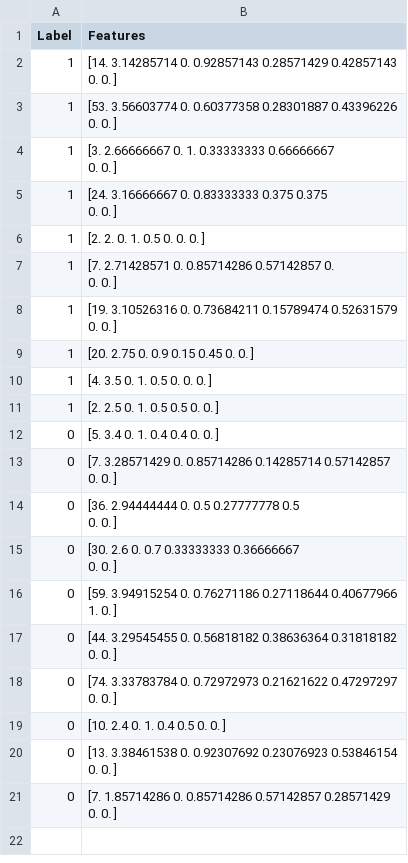
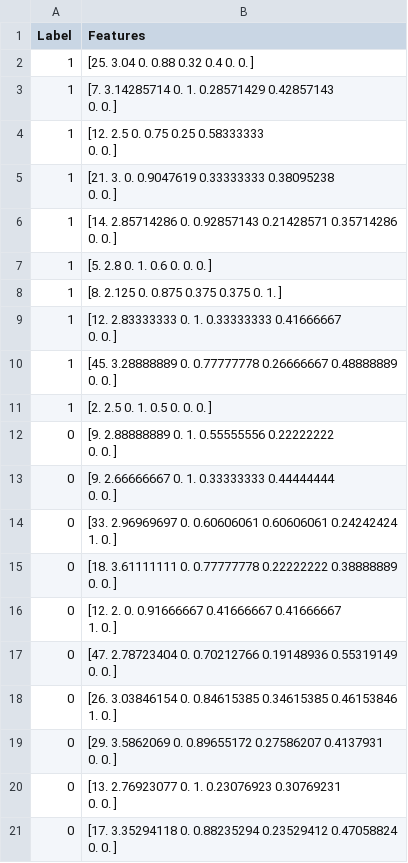
Before and after one commit to yingyangle/whosaidthat, a CSV file: datasets/bangPennyTest.csv, drawn as a sheet.

```diff
--- a/datasets/bangPennyTest.csv
+++ b/datasets/bangPennyTest.csv
@@ -1,35 +1,37 @@
 Label,Features
-1,"[14.          3.14285714  0.          0.92857143  0.28571429  0.42857143
-  0.          0.        ]"
-1,"[53.          3.56603774  0.          0.60377358  0.28301887  0.43396226
-  0.          0.        ]"
-1,"[3.         2.66666667 0.         1.         0.33333333 0.66666667
- 0.         0.        ]"
-1,"[24.          3.16666667  0.          0.83333333  0.375       0.375
-  0.          0.        ]"
-1,[2.  2.  0.  1.  0.5 0.  0.  0. ]
-1,"[7.         2.71428571 0.         0.85714286 0.57142857 0.
- 0.         0.        ]"
-1,"[19.          3.10526316  0.          0.73684211  0.15789474  0.52631579
-  0.          0.        ]"
-1,[20.    2.75  0.    0.9   0.15  0.45  0.    0.  ]
-1,[4.  3.5 0.  1.  0.5 0.  0.  0. ]
-1,[2.  2.5 0.  1.  0.5 0.5 0.  0. ]
-0,[5.  3.4 0.  1.  0.4 0.4 0.  0. ]
-0,"[7.         3.28571429 0.         0.85714286 0.14285714 0.57142857
- 0.         0.        ]"
-0,"[36.          2.94444444  0.          0.5         0.27777778  0.5
-  0.          0.        ]"
-0,"[30.          2.6         0.          0.7         0.33333333  0.36666667
-  0.          0.        ]"
-0,"[59.          3.94915254  0.          0.76271186  0.27118644  0.40677966
-  1.          0.        ]"
-0,"[44.          3.29545455  0.          0.56818182  0.38636364  0.31818182
-  0.          0.        ]"
-0,"[74.          3.33783784  0.          0.72972973  0.21621622  0.47297297
-  0.          0.        ]"
-0,[10.   2.4  0.   1.   0.4  0.5  0.   0. ]
-0,"[13.          3.38461538  0.          0.92307692  0.23076923  0.53846154
-  0.          0.        ]"
-0,"[7.         1.85714286 0.         0.85714286 0.57142857 0.28571429
- 0.         0.        ]"
+1,[25.    3.04  0.    0.88  0.32  0.4   0.    0.  ]
+1,"[7.         3.14285714 0.         1.         0.28571429 0.42857143
+ 0.         0.        ]"
+1,"[12.          2.5         0.          0.75        0.25        0.58333333
+  0.          0.        ]"
+1,"[21.          3.          0.          0.9047619   0.33333333  0.38095238
+  0.          0.        ]"
+1,"[14.          2.85714286  0.          0.92857143  0.21428571  0.35714286
+  0.          0.        ]"
+1,[5.  2.8 0.  1.  0.6 0.  0.  0. ]
+1,[8.    2.125 0.    0.875 0.375 0.375 0.    1.   ]
+1,"[12.          2.83333333  0.          1.          0.33333333  0.41666667
+  0.          0.        ]"
+1,"[45.          3.28888889  0.          0.77777778  0.26666667  0.48888889
+  0.          0.        ]"
+1,[2.  2.5 0.  1.  0.5 0.  0.  0. ]
+0,"[9.         2.88888889 0.         1.         0.55555556 0.22222222
+ 0.         0.        ]"
+0,"[9.         2.66666667 0.         1.         0.33333333 0.44444444
+ 0.         0.        ]"
+0,"[33.          2.96969697  0.          0.60606061  0.60606061  0.24242424
+  1.          0.        ]"
+0,"[18.          3.61111111  0.          0.77777778  0.22222222  0.38888889
+  0.          0.        ]"
+0,"[12.          2.          0.          0.91666667  0.41666667  0.41666667
+  1.          0.        ]"
+0,"[47.          2.78723404  0.          0.70212766  0.19148936  0.55319149
+  0.          0.        ]"
+0,"[26.          3.03846154  0.          0.84615385  0.34615385  0.46153846
+  1.          0.        ]"
+0,"[29.          3.5862069   0.          0.89655172  0.27586207  0.4137931
+  0.          0.        ]"
+0,"[13.          2.76923077  0.          1.          0.23076923  0.30769231
+  0.          0.        ]"
+0,"[17.          3.35294118  0.          0.88235294  0.23529412  0.47058824
+  0.          0.        ]"
```
Also changed, not shown: datasets/bangPennyTrain.csv, datasets/bangSheldonTest.csv, 3 other files.
